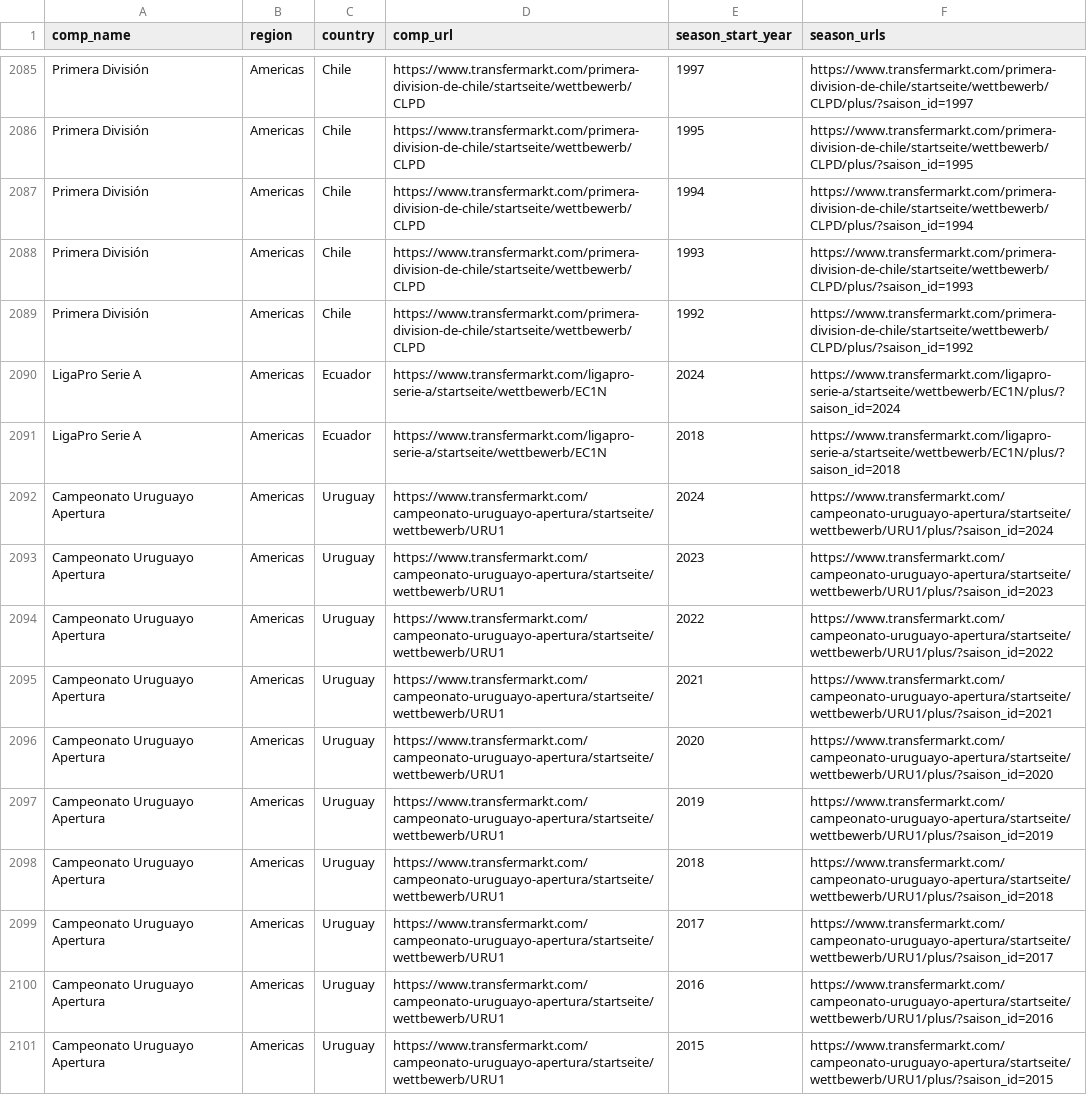
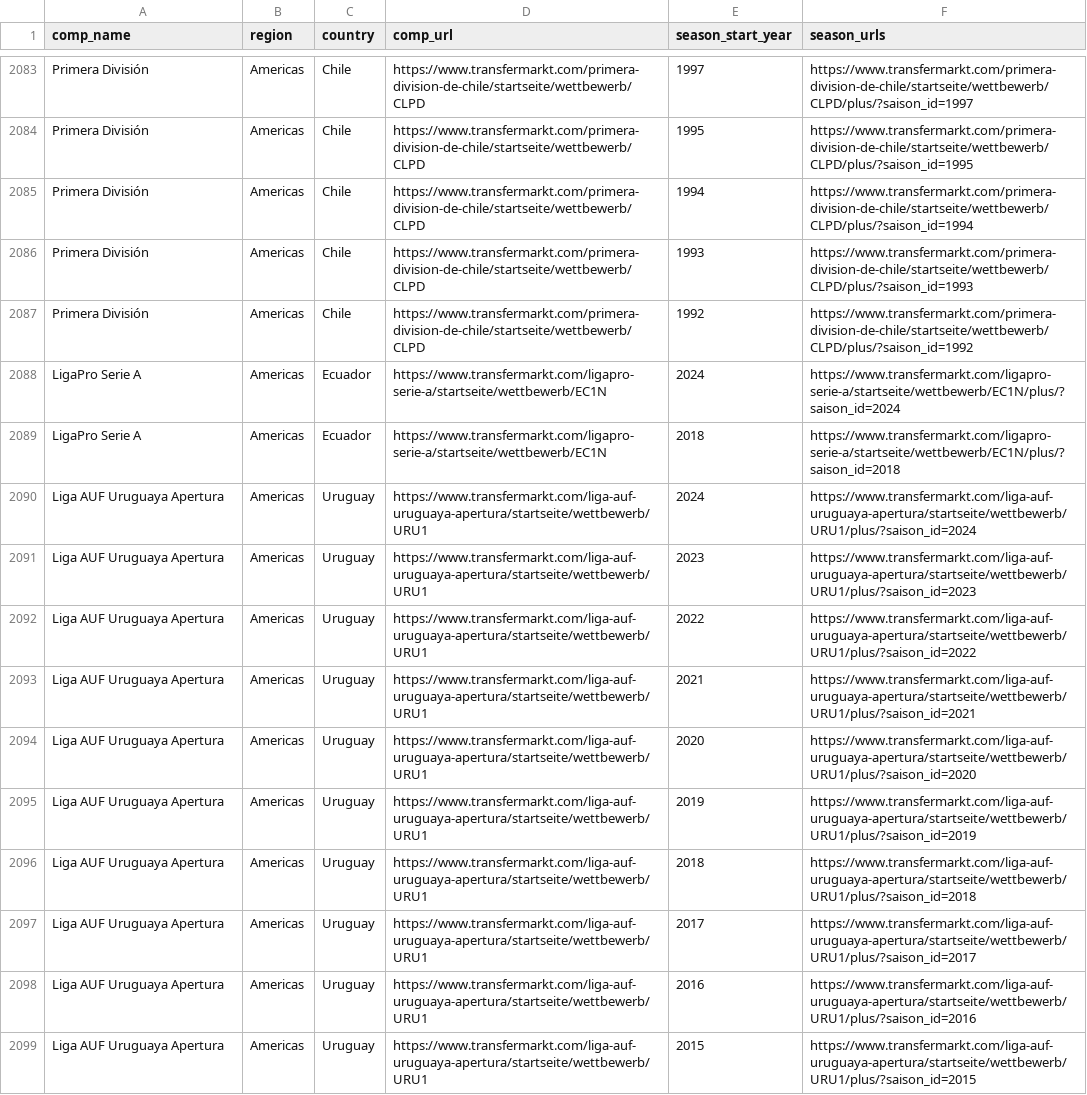
Before and after one commit to JaseZiv/worldfootballR_data, a CSV file: raw-data/transfermarkt_leagues/main_comp_seasons.csv, drawn as a sheet; only a part is shown, gaps mark what is left out; the diff covers the shown part only.

```diff
--- a/raw-data/transfermarkt_leagues/main_comp_seasons.csv
+++ b/raw-data/transfermarkt_leagues/main_comp_seasons.csv
@@ -2091,11 +2089,11 @@
 "LigaPro Serie A","Americas","Ecuador","https://www.transfermarkt.com/ligapro-serie-a/startseite/wettbewerb/EC1N","2018","https://www.transfermarkt.com/ligapro-serie-a/startseite/wettbewerb/EC1N/plus/?saison_id=2018"
-"Campeonato Uruguayo Apertura","Americas","Uruguay","https://www.transfermarkt.com/campeonato-uruguayo-apertura/startseite/wettbewerb/URU1","2024","https://www.transfermarkt.com/campeonato-uruguayo-apertura/startseite/wettbewerb/URU1/plus/?saison_id=2024"
-"Campeonato Uruguayo Apertura","Americas","Uruguay","https://www.transfermarkt.com/campeonato-uruguayo-apertura/startseite/wettbewerb/URU1","2023","https://www.transfermarkt.com/campeonato-uruguayo-apertura/startseite/wettbewerb/URU1/plus/?saison_id=2023"
-"Campeonato Uruguayo Apertura","Americas","Uruguay","https://www.transfermarkt.com/campeonato-uruguayo-apertura/startseite/wettbewerb/URU1","2022","https://www.transfermarkt.com/campeonato-uruguayo-apertura/startseite/wettbewerb/URU1/plus/?saison_id=2022"
-"Campeonato Uruguayo Apertura","Americas","Uruguay","https://www.transfermarkt.com/campeonato-uruguayo-apertura/startseite/wettbewerb/URU1","2021","https://www.transfermarkt.com/campeonato-uruguayo-apertura/startseite/wettbewerb/URU1/plus/?saison_id=2021"
-"Campeonato Uruguayo Apertura","Americas","Uruguay","https://www.transfermarkt.com/campeonato-uruguayo-apertura/startseite/wettbewerb/URU1","2020","https://www.transfermarkt.com/campeonato-uruguayo-apertura/startseite/wettbewerb/URU1/plus/?saison_id=2020"
-"Campeonato Uruguayo Apertura","Americas","Uruguay","https://www.transfermarkt.com/campeonato-uruguayo-apertura/startseite/wettbewerb/URU1","2019","https://www.transfermarkt.com/campeonato-uruguayo-apertura/startseite/wettbewerb/URU1/plus/?saison_id=2019"
-"Campeonato Uruguayo Apertura","Americas","Uruguay","https://www.transfermarkt.com/campeonato-uruguayo-apertura/startseite/wettbewerb/URU1","2018","https://www.transfermarkt.com/campeonato-uruguayo-apertura/startseite/wettbewerb/URU1/plus/?saison_id=2018"
-"Campeonato Uruguayo Apertura","Americas","Uruguay","https://www.transfermarkt.com/campeonato-uruguayo-apertura/startseite/wettbewerb/URU1","2017","https://www.transfermarkt.com/campeonato-uruguayo-apertura/startseite/wettbewerb/URU1/plus/?saison_id=2017"
-"Campeonato Uruguayo Apertura","Americas","Uruguay","https://www.transfermarkt.com/campeonato-uruguayo-apertura/startseite/wettbewerb/URU1","2016","https://www.transfermarkt.com/campeonato-uruguayo-apertura/startseite/wettbewerb/URU1/plus/?saison_id=2016"
-"Campeonato Uruguayo Apertura","Americas","Uruguay","https://www.transfermarkt.com/campeonato-uruguayo-apertura/startseite/wettbewerb/URU1","2015","https://www.transfermarkt.com/campeonato-uruguayo-apertura/startseite/wettbewerb/URU1/plus/?saison_id=2015"
+"Liga AUF Uruguaya Apertura","Americas","Uruguay","https://www.transfermarkt.com/liga-auf-uruguaya-apertura/startseite/wettbewerb/URU1","2024","https://www.transfermarkt.com/liga-auf-uruguaya-apertura/startseite/wettbewerb/URU1/plus/?saison_id=2024"
+"Liga AUF Uruguaya Apertura","Americas","Uruguay","https://www.transfermarkt.com/liga-auf-uruguaya-apertura/startseite/wettbewerb/URU1","2023","https://www.transfermarkt.com/liga-auf-uruguaya-apertura/startseite/wettbewerb/URU1/plus/?saison_id=2023"
+"Liga AUF Uruguaya Apertura","Americas","Uruguay","https://www.transfermarkt.com/liga-auf-uruguaya-apertura/startseite/wettbewerb/URU1","2022","https://www.transfermarkt.com/liga-auf-uruguaya-apertura/startseite/wettbewerb/URU1/plus/?saison_id=2022"
+"Liga AUF Uruguaya Apertura","Americas","Uruguay","https://www.transfermarkt.com/liga-auf-uruguaya-apertura/startseite/wettbewerb/URU1","2021","https://www.transfermarkt.com/liga-auf-uruguaya-apertura/startseite/wettbewerb/URU1/plus/?saison_id=2021"
+"Liga AUF Uruguaya Apertura","Americas","Uruguay","https://www.transfermarkt.com/liga-auf-uruguaya-apertura/startseite/wettbewerb/URU1","2020","https://www.transfermarkt.com/liga-auf-uruguaya-apertura/startseite/wettbewerb/URU1/plus/?saison_id=2020"
+"Liga AUF Uruguaya Apertura","Americas","Uruguay","https://www.transfermarkt.com/liga-auf-uruguaya-apertura/startseite/wettbewerb/URU1","2019","https://www.transfermarkt.com/liga-auf-uruguaya-apertura/startseite/wettbewerb/URU1/plus/?saison_id=2019"
+"Liga AUF Uruguaya Apertura","Americas","Uruguay","https://www.transfermarkt.com/liga-auf-uruguaya-apertura/startseite/wettbewerb/URU1","2018","https://www.transfermarkt.com/liga-auf-uruguaya-apertura/startseite/wettbewerb/URU1/plus/?saison_id=2018"
+"Liga AUF Uruguaya Apertura","Americas","Uruguay","https://www.transfermarkt.com/liga-auf-uruguaya-apertura/startseite/wettbewerb/URU1","2017","https://www.transfermarkt.com/liga-auf-uruguaya-apertura/startseite/wettbewerb/URU1/plus/?saison_id=2017"
+"Liga AUF Uruguaya Apertura","Americas","Uruguay","https://www.transfermarkt.com/liga-auf-uruguaya-apertura/startseite/wettbewerb/URU1","2016","https://www.transfermarkt.com/liga-auf-uruguaya-apertura/startseite/wettbewerb/URU1/plus/?saison_id=2016"
+"Liga AUF Uruguaya Apertura","Americas","Uruguay","https://www.transfermarkt.com/liga-auf-uruguaya-apertura/startseite/wettbewerb/URU1","2015","https://www.transfermarkt.com/liga-auf-uruguaya-apertura/startseite/wettbewerb/URU1/plus/?saison_id=2015"
```
Also changed, not shown: 7 added rows, 9 removed rows, 22 moved rows and 27 edited cells elsewhere in this file, raw-data/all_leages_and_cups/all_competitions.csv.
